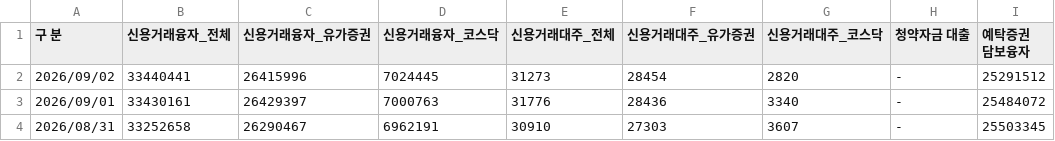
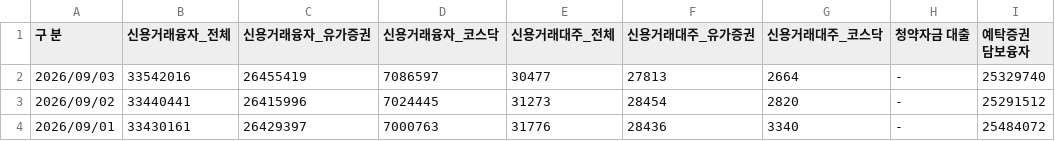
Before and after one commit to pdhman/report-summary, a CSV file: market_leverage_collector/data/credit_balance.csv, drawn as a sheet; only a part is shown; the shorter side is filled out with more unchanged rows; the diff names each change by its address in the sheet, - before the commit and + after, or states it on an @@ line.

Commit message:
leverage: 2026-09-04 수집

```diff
--- a/market_leverage_collector/data/credit_balance.csv
+++ b/market_leverage_collector/data/credit_balance.csv
+row 2: 2026/09/03 | 33542016 | 26455419 | 7086597 | 30477 | 27813 | 2664 | - | 25329740
```
Also changed, not shown: market_leverage_collector/data/market_funds.csv, 3 other files.
